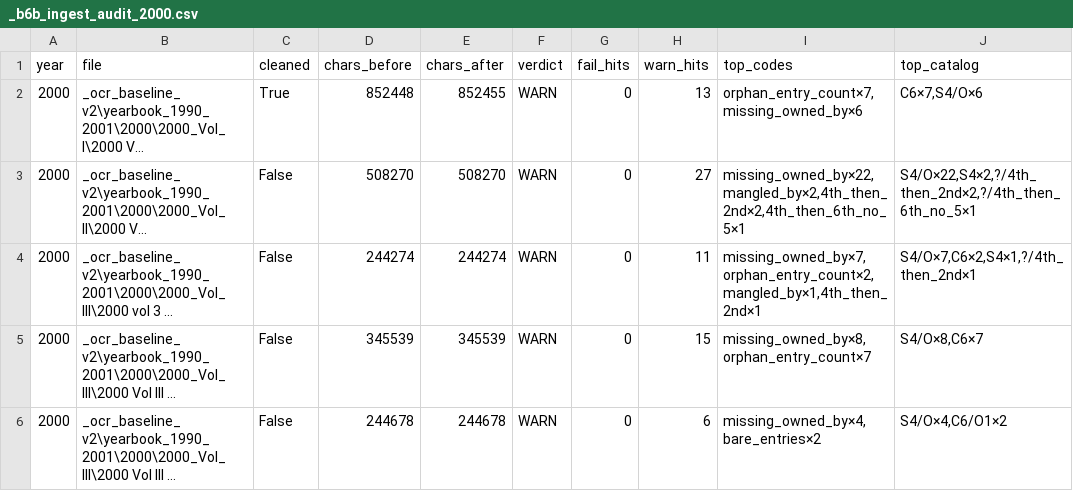
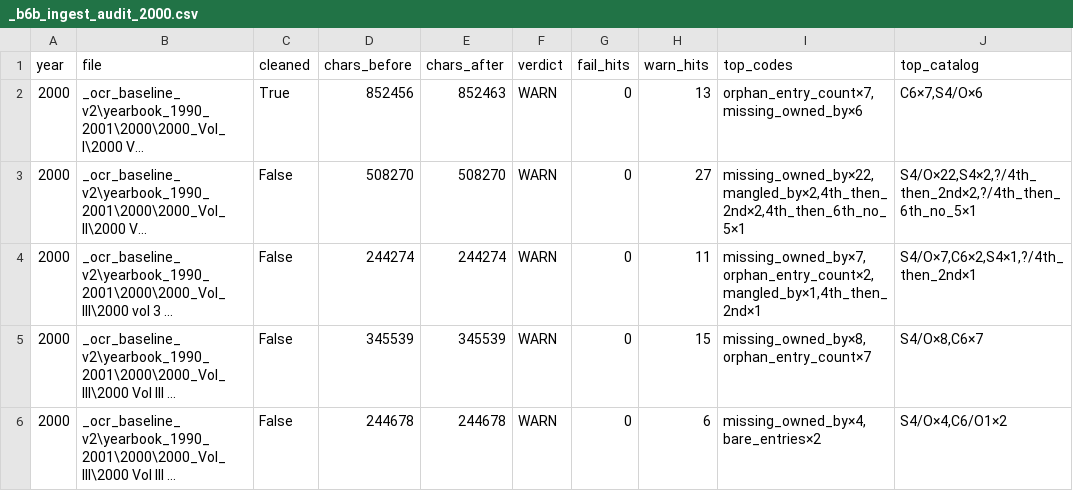
Before and after one commit to mwtorq/jrtca_results, a CSV file: _b6b_ingest_audit_2000.csv, drawn as a sheet; long unchanged cells end in …; the diff names each change by its address in the sheet, - before the commit and + after, or states it on an @@ line.

Commit message:
Refresh 2000 B6b audit json after Vol I page-55 finalize.
Char counts tick after hard-resume missing page 55; year remains FAIL=0 unlock YES.

```diff
--- a/_b6b_ingest_audit_2000.csv
+++ b/_b6b_ingest_audit_2000.csv
-D2 (chars_before): 852448
+D2 (chars_before): 852456
-E2 (chars_after): 852455
+E2 (chars_after): 852463
```
Also changed, not shown: 2 other files.
